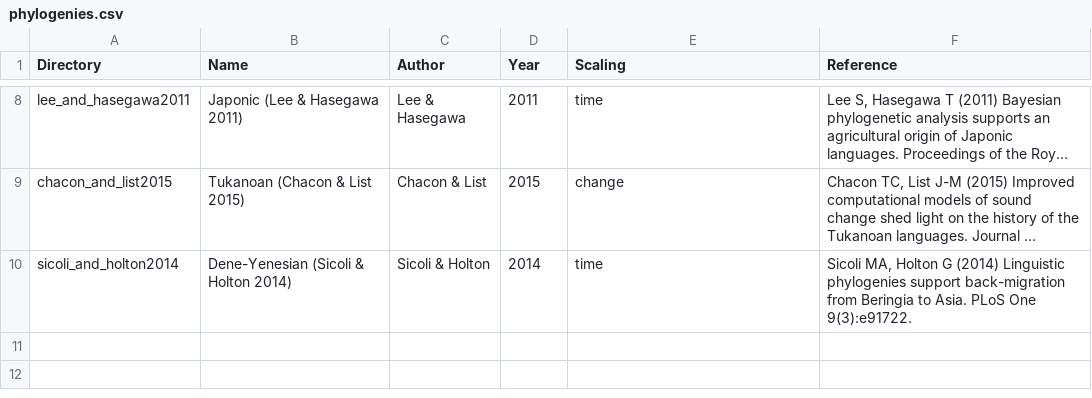
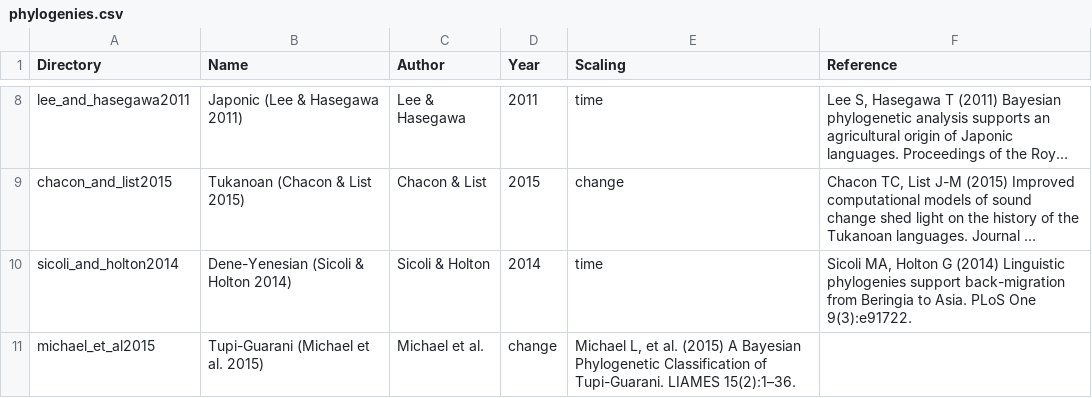
Before and after one commit to D-PLACE/dplace-data, a CSV file: phylogenies/phylogenies.csv, drawn as a sheet; only a part is shown, gaps mark what is left out; long unchanged cells end in …; the diff names each change by its address in the sheet, - before the commit and + after, or states it on an @@ line.

Commit message:
update

```diff
--- a/phylogenies/phylogenies.csv
+++ b/phylogenies/phylogenies.csv
+row 11: michael_et_al2015 | Tupi-Guarani (Michael et al. 2015) | Michael et al. | change | Michael L, et al. (2015) A Bayesian Phylogenetic Classification of Tupi-Guarani. LIAMES 15(2):1–36.
```
